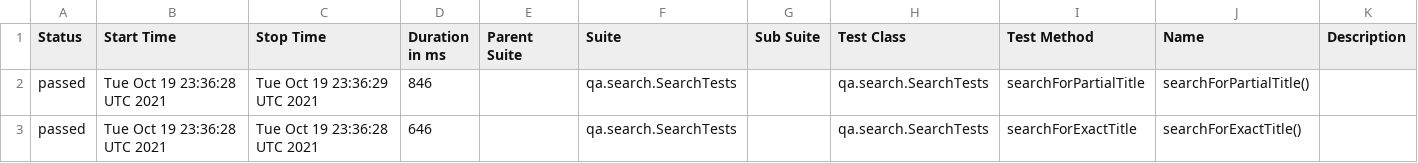
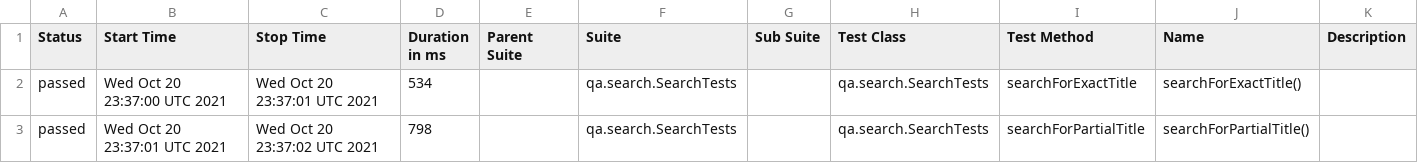
Before and after one commit to reinaldorossetti/playwright-kotlin-junit5, a CSV file: safari/data/suites.csv, drawn as a sheet.

```diff
--- a/safari/data/suites.csv
+++ b/safari/data/suites.csv
@@ -1,3 +1,3 @@
 "Status","Start Time","Stop Time","Duration in ms","Parent Suite","Suite","Sub Suite","Test Class","Test Method","Name","Description"
-"passed","Tue Oct 19 23:36:28 UTC 2021","Tue Oct 19 23:36:29 UTC 2021","846","","qa.search.SearchTests","","qa.search.SearchTests","searchForPartialTitle","searchForPartialTitle()",""
-"passed","Tue Oct 19 23:36:28 UTC 2021","Tue Oct 19 23:36:28 UTC 2021","646","","qa.search.SearchTests","","qa.search.SearchTests","searchForExactTitle","searchForExactTitle()",""
+"passed","Wed Oct 20 23:37:00 UTC 2021","Wed Oct 20 23:37:01 UTC 2021","534","","qa.search.SearchTests","","qa.search.SearchTests","searchForExactTitle","searchForExactTitle()",""
+"passed","Wed Oct 20 23:37:01 UTC 2021","Wed Oct 20 23:37:02 UTC 2021","798","","qa.search.SearchTests","","qa.search.SearchTests","searchForPartialTitle","searchForPartialTitle()",""
```
Also changed, not shown: 17 other files.
